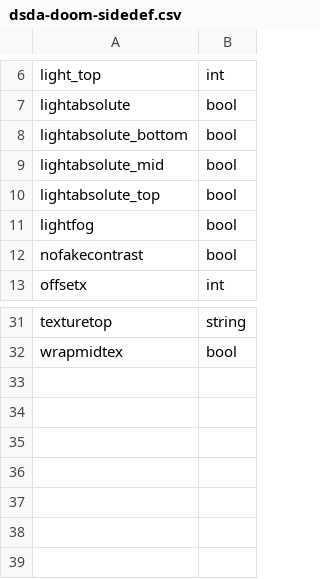
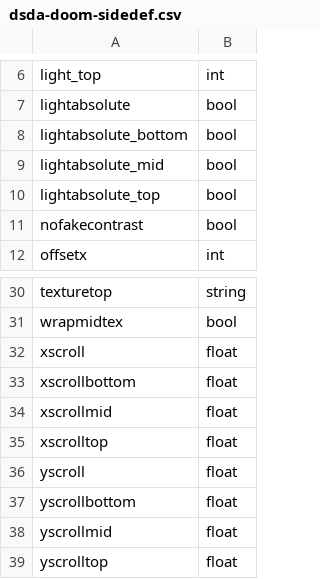
Before and after one commit to biwa/engine-udmf-support, a CSV file: csv/dsda-doom-sidedef.csv, drawn as a sheet; only a part is shown, gaps mark what is left out; removed rows and columns are numbered as before the commit, all else as after; the diff names each change by its address in the sheet, - before the commit and + after, or states it on an @@ line.

```diff
--- a/csv/dsda-doom-sidedef.csv
+++ b/csv/dsda-doom-sidedef.csv
-row 11: lightfog | bool
+row 32: xscroll | float
+row 33: xscrollbottom | float
+row 34: xscrollmid | float
+row 35: xscrolltop | float
+row 36: yscroll | float
+row 37: yscrollbottom | float
+row 38: yscrollmid | float
+row 39: yscrolltop | float
```
Also changed, not shown: csv/dsda-doom-linedef.csv, csv/dsda-doom-sector.csv, 11 other files.
